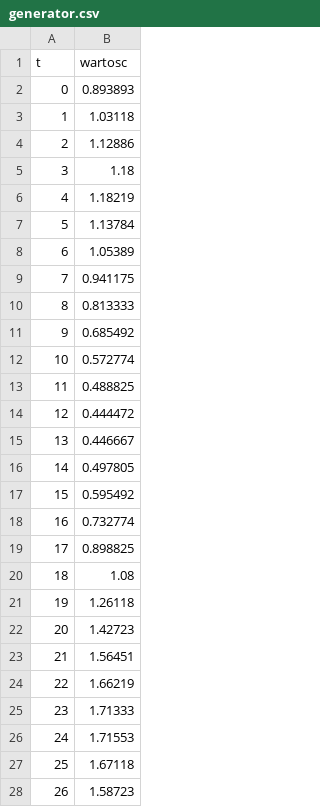
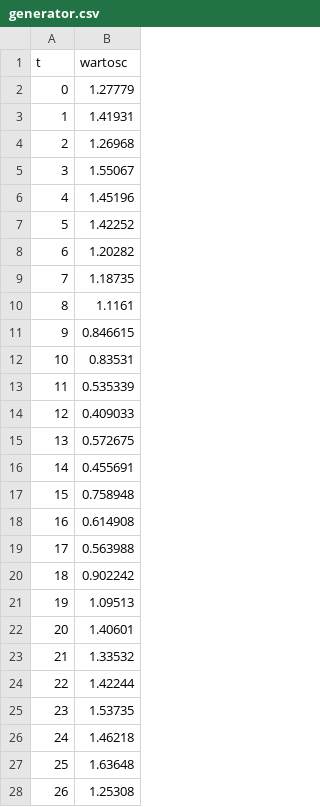
Before and after one commit to SewerynKasprzyk/PO, a CSV file: PO_04/Programowanie_Obiektowe_04/Programowanie_Obiektowe_04/generator_files/generator.csv, drawn as a sheet; only a part is shown; the diff covers the shown part only.

```diff
--- a/PO_04/Programowanie_Obiektowe_04/Programowanie_Obiektowe_04/generator_files/generator.csv
+++ b/PO_04/Programowanie_Obiektowe_04/Programowanie_Obiektowe_04/generator_files/generator.csv
@@ -1,28 +1,28 @@
 t;wartosc
-0;0.893893
-1;1.03118
-2;1.12886
-3;1.18
-4;1.18219
-5;1.13784
-6;1.05389
-7;0.941175
-8;0.813333
-9;0.685492
-10;0.572774
-11;0.488825
-12;0.444472
-13;0.446667
-14;0.497805
-15;0.595492
-16;0.732774
-17;0.898825
-18;1.08
-19;1.26118
-20;1.42723
-21;1.56451
-22;1.66219
-23;1.71333
-24;1.71553
-25;1.67118
-26;1.58723
+0;1.27779
+1;1.41931
+2;1.26968
+3;1.55067
+4;1.45196
+5;1.42252
+6;1.20282
+7;1.18735
+8;1.1161
+9;0.846615
+10;0.83531
+11;0.535339
+12;0.409033
+13;0.572675
+14;0.455691
+15;0.758948
+16;0.614908
+17;0.563988
+18;0.902242
+19;1.09513
+20;1.40601
+21;1.33532
+22;1.42244
+23;1.53735
+24;1.46218
+25;1.63648
+26;1.25308
```
Also changed, not shown: 73 edited cells elsewhere in this file, PO_04/Programowanie_Obiektowe_04/Programowanie_Obiektowe_04/pelna_symulacja_files/pelna_symulacja.csv, 3 other files.
